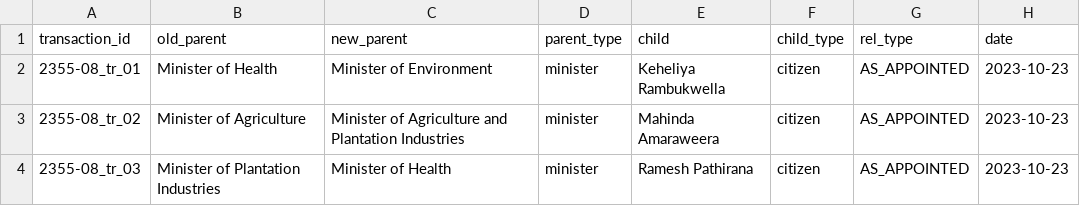
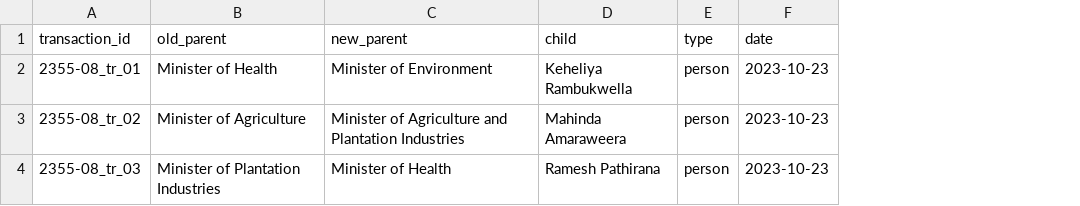
Before and after one commit to vibhatha/orgchart_nexoan, a CSV file: data/people/rw/2023-10-23/MOVE.csv, drawn as a sheet; removed rows and columns are numbered as before the commit, all else as after; the diff names each change by its address in the sheet, - before the commit and + after, or states it on an @@ line.

Commit message:
Corrected MOVE headings

```diff
--- a/data/people/rw/2023-10-23/MOVE.csv
+++ b/data/people/rw/2023-10-23/MOVE.csv
-column D (parent_type), rows 2-4: all minister
-column F (child_type), rows 2-4: all citizen
-column G (rel_type), rows 2-4: all AS_APPOINTED
+column E (type), rows 2-4: all person
```
